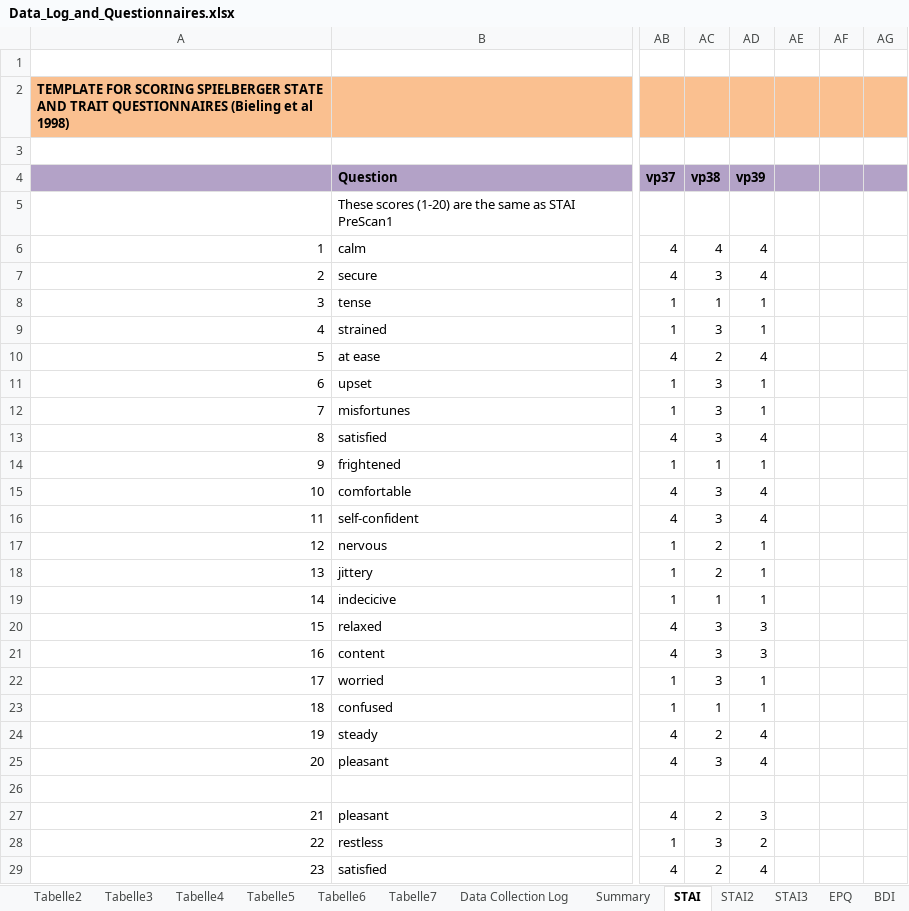
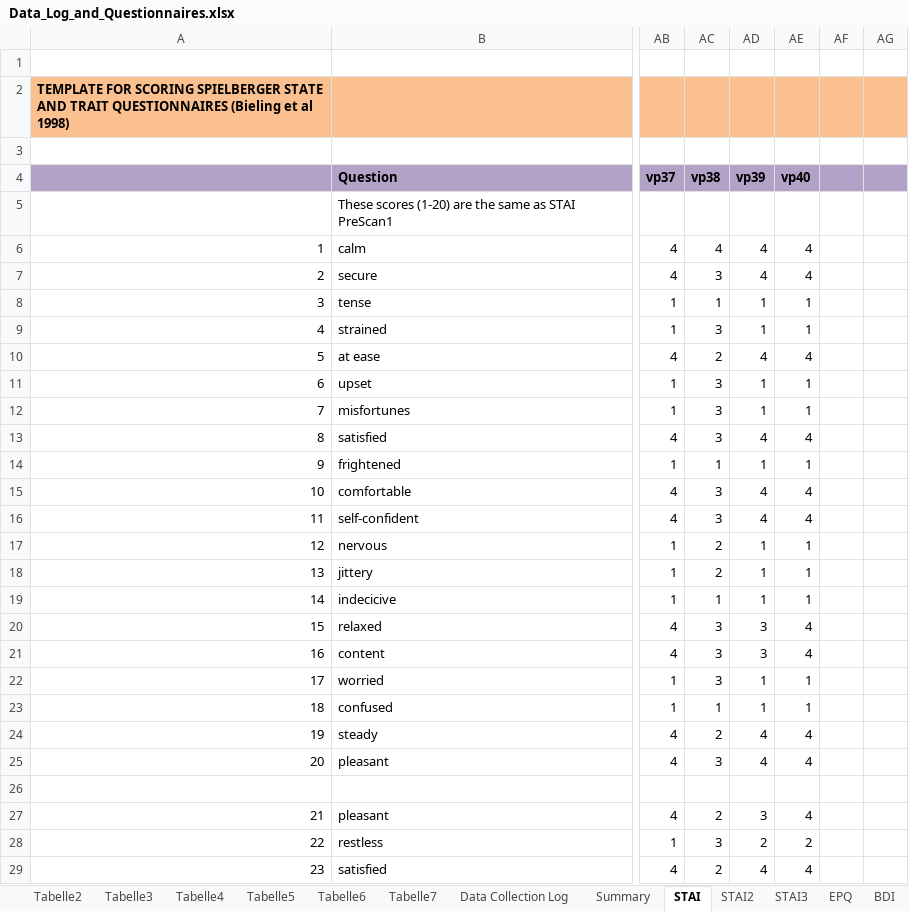
Before and after one commit to crgagne/ambi_gain_loss_shock, an Excel workbook: data/Data_Log_and_Questionnaires.xlsx, sheet STAI, drawn as a sheet; only a part is shown, gaps mark what is left out; values as stored, in another font and other column widths than the file's, no borders; the diff covers the shown part only; the diff names each change by its address in the sheet, - before the commit and + after, or states it on an @@ line.

```diff
--- a/data/Data_Log_and_Questionnaires.xlsx (sheet STAI)
+++ b/data/Data_Log_and_Questionnaires.xlsx (sheet STAI)
-AE4: (empty)
+AE4: vp40
-AE6:AE7 (vp40): (empty)
+AE6:AE7 (vp40): 4
-AE8:AE9 (vp40): (empty)
+AE8:AE9 (vp40): 1
-AE10 (vp40): (empty)
+AE10 (vp40): 4
-AE11:AE12 (vp40): (empty)
+AE11:AE12 (vp40): 1
-AE13 (vp40): (empty)
+AE13 (vp40): 4
-AE14 (vp40): (empty)
+AE14 (vp40): 1
-AE15:AE16 (vp40): (empty)
+AE15:AE16 (vp40): 4
-AE17:AE19 (vp40): (empty)
+AE17:AE19 (vp40): 1
-AE20:AE21 (vp40): (empty)
+AE20:AE21 (vp40): 4
-AE22:AE23 (vp40): (empty)
+AE22:AE23 (vp40): 1
-AE24:AE25 (vp40): (empty)
+AE24:AE25 (vp40): 4
-AE27 (vp40): (empty)
+AE27 (vp40): 4
-AE28 (vp40): (empty)
+AE28 (vp40): 2
-AE29 (vp40): (empty)
+AE29 (vp40): 4
```
Also changed, not shown: 22 edited cells elsewhere in this sheet, sheet MASQ, sheet BDI, sheet PSWQ, sheet IUS, sheet Data Collection Log, 8 other files.
